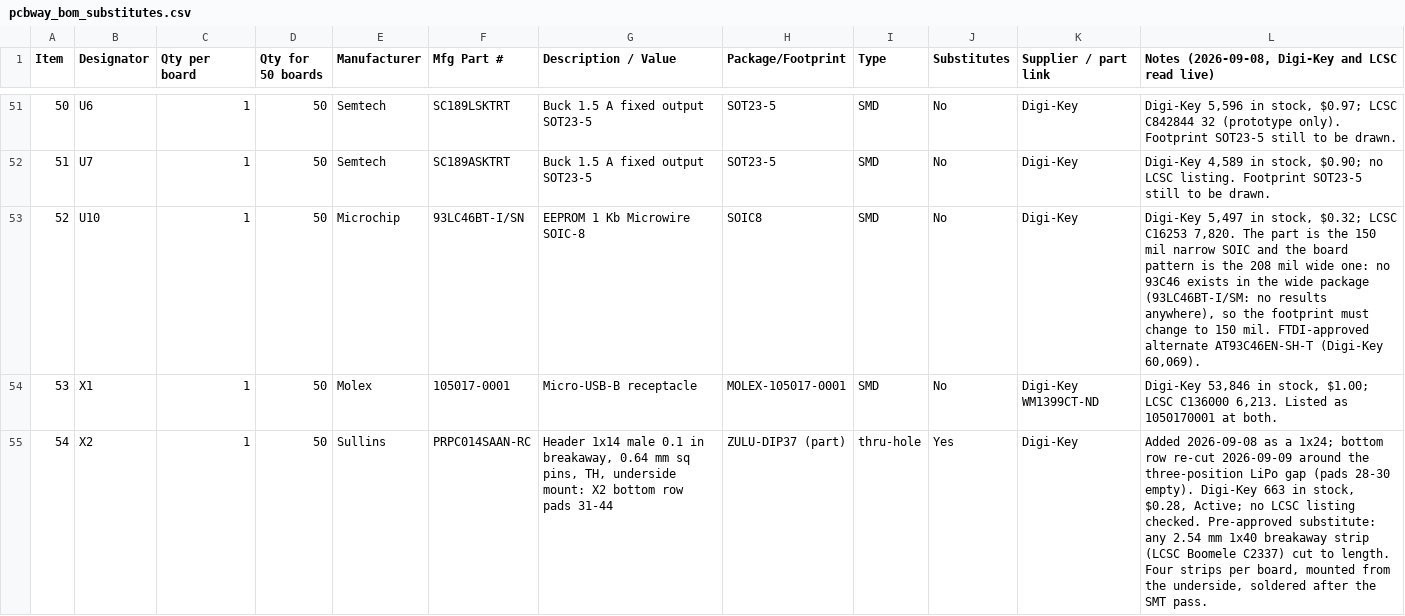
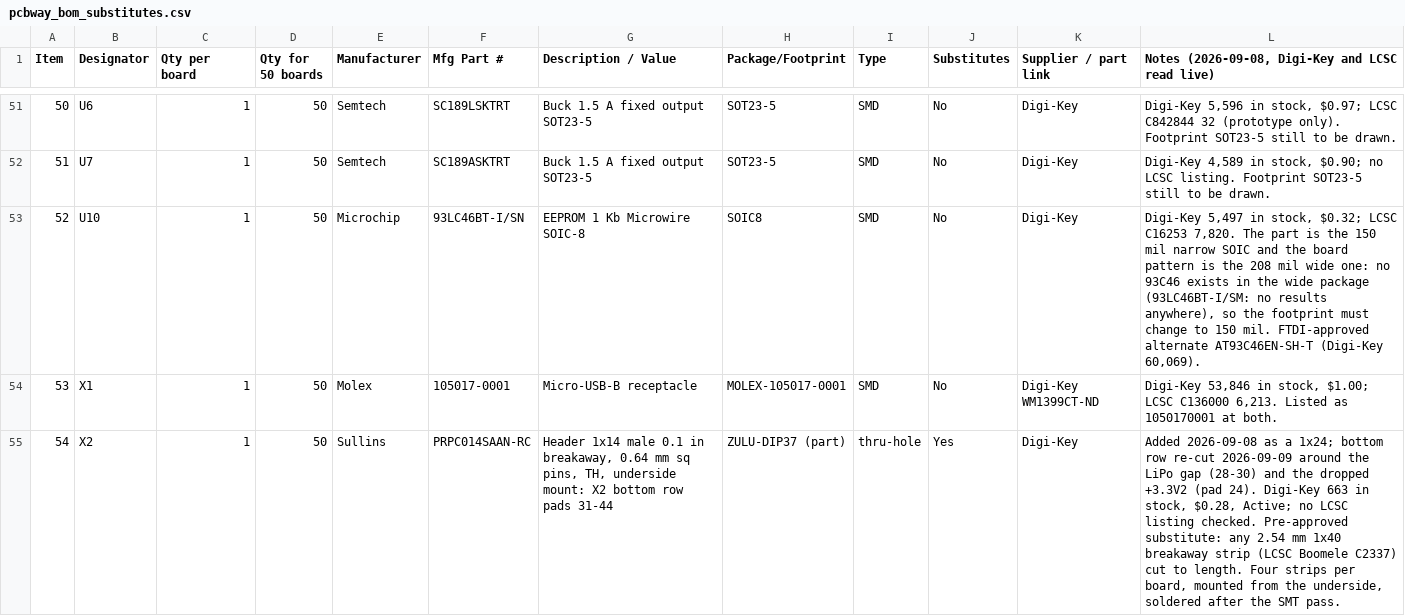
Before and after one commit to tambechristian/Zulu_A7, a CSV file: Zulu_Altrium/docs/pcbway_bom_substitutes.csv, drawn as a sheet; only a part is shown, gaps mark what is left out; the diff covers the shown part only.

```diff
--- a/Zulu_Altrium/docs/pcbway_bom_substitutes.csv
+++ b/Zulu_Altrium/docs/pcbway_bom_substitutes.csv
@@ -54,2 +54,2 @@ Item,Designator,Qty per board,Qty for 50 boards,Manufacturer,Mfg Part #,Descript
 53,X1,1,50,Molex,105017-0001,Micro-USB-B receptacle,MOLEX-105017-0001,SMD,No,Digi-Key WM1399CT-ND,"Digi-Key 53,846 in stock, $1.00; LCSC C136000 6,213. Listed as 1050170001 at both."
-54,X2,1,50,Sullins,PRPC014SAAN-RC,"Header 1x14 male 0.1 in breakaway, 0.64 mm sq pins, TH, underside mount: X2 bottom row pads 31-44",ZULU-DIP37 (part),thru-hole,Yes,Digi-Key,"Added 2026-09-08 as a 1x24; bottom row re-cut 2026-09-09 around the three-position LiPo gap (pads 28-30 empty). Digi-Key 663 in stock, $0.28, Active; no LCSC listing checked. Pre-approved substitute: any 2.54 mm 1x40 breakaway strip (LCSC Boomele C2337) cut to length. Four strips per board, mounted from the underside, soldered after the SMT pass."
+54,X2,1,50,Sullins,PRPC014SAAN-RC,"Header 1x14 male 0.1 in breakaway, 0.64 mm sq pins, TH, underside mount: X2 bottom row pads 31-44",ZULU-DIP37 (part),thru-hole,Yes,Digi-Key,"Added 2026-09-08 as a 1x24; bottom row re-cut 2026-09-09 around the LiPo gap (28-30) and the dropped +3.3V2 (pad 24). Digi-Key 663 in stock, $0.28, Active; no LCSC listing checked. Pre-approved substitute: any 2.54 mm 1x40 breakaway strip (LCSC Boomele C2337) cut to length. Four strips per board, mounted from the underside, soldered after the SMT pass."
```
Also changed, not shown: 5 edited cells elsewhere in this file, docs/zulu_a7-bom.csv, 8 other files.
